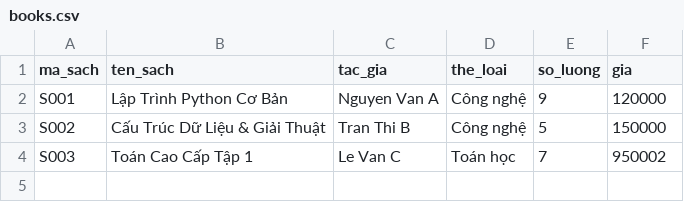
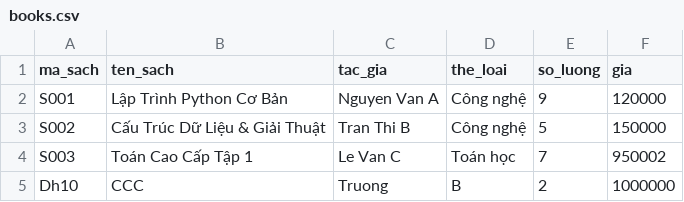
Before and after one commit to NDT06112k6/library_system_TT02D, a CSV file: database/books.csv, drawn as a sheet; the diff names each change by its address in the sheet, - before the commit and + after, or states it on an @@ line.

```diff
--- a/database/books.csv
+++ b/database/books.csv
+row 5: Dh10 | CCC | Truong | B | 2 | 1000000
```
Also changed, not shown: 2 other files.
